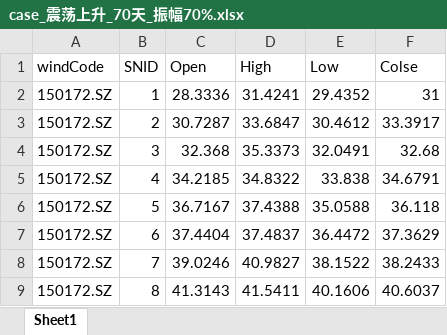
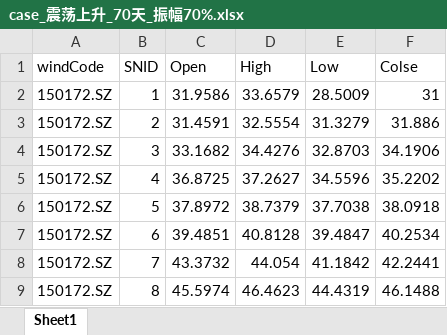
Before and after one commit to MurphyWang/stockCreater, an Excel workbook: outData/case_震荡上升_70天_振幅70%.xlsx, sheet Sheet1, drawn as a sheet; only a part is shown; values as stored, in another font and other column widths than the file's, no borders; the diff covers the shown part only; the diff names each change by its address in the sheet, - before the commit and + after, or states it on an @@ line.

```diff
--- a/outData/case_震荡上升_70天_振幅70%.xlsx (sheet Sheet1)
+++ b/outData/case_震荡上升_70天_振幅70%.xlsx (sheet Sheet1)
-C2 (Open): 28.3336
+C2 (Open): 31.9586
-D2 (High): 31.4241
+D2 (High): 33.6579
-E2 (Low): 29.4352
+E2 (Low): 28.5009
-C3 (Open): 30.7287
+C3 (Open): 31.4591
-D3 (High): 33.6847
+D3 (High): 32.5554
-E3 (Low): 30.4612
+E3 (Low): 31.3279
-F3 (Colse): 33.3917
+F3 (Colse): 31.886
-C4 (Open): 32.368
+C4 (Open): 33.1682
-D4 (High): 35.3373
+D4 (High): 34.4276
-E4 (Low): 32.0491
+E4 (Low): 32.8703
-F4 (Colse): 32.68
+F4 (Colse): 34.1906
-C5 (Open): 34.2185
+C5 (Open): 36.8725
-D5 (High): 34.8322
+D5 (High): 37.2627
-E5 (Low): 33.838
+E5 (Low): 34.5596
-F5 (Colse): 34.6791
+F5 (Colse): 35.2202
-C6 (Open): 36.7167
+C6 (Open): 37.8972
-D6 (High): 37.4388
+D6 (High): 38.7379
-E6 (Low): 35.0588
+E6 (Low): 37.7038
-F6 (Colse): 36.118
+F6 (Colse): 38.0918
-C7 (Open): 37.4404
+C7 (Open): 39.4851
-D7 (High): 37.4837
+D7 (High): 40.8128
-E7 (Low): 36.4472
+E7 (Low): 39.4847
-F7 (Colse): 37.3629
+F7 (Colse): 40.2534
-C8 (Open): 39.0246
+C8 (Open): 43.3732
-D8 (High): 40.9827
+D8 (High): 44.054
-E8 (Low): 38.1522
+E8 (Low): 41.1842
-F8 (Colse): 38.2433
+F8 (Colse): 42.2441
-C9 (Open): 41.3143
+C9 (Open): 45.5974
-D9 (High): 41.5411
+D9 (High): 46.4623
-E9 (Low): 40.1606
+E9 (Low): 44.4319
-F9 (Colse): 40.6037
+F9 (Colse): 46.1488
```
Also changed, not shown: 248 edited cells elsewhere in this sheet, 15 other files.
